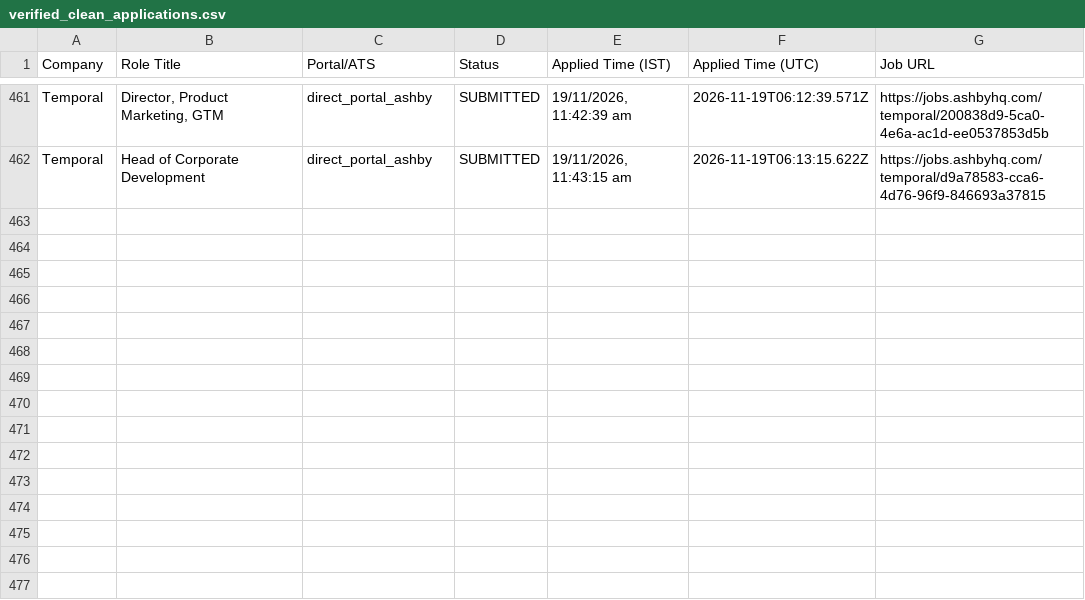
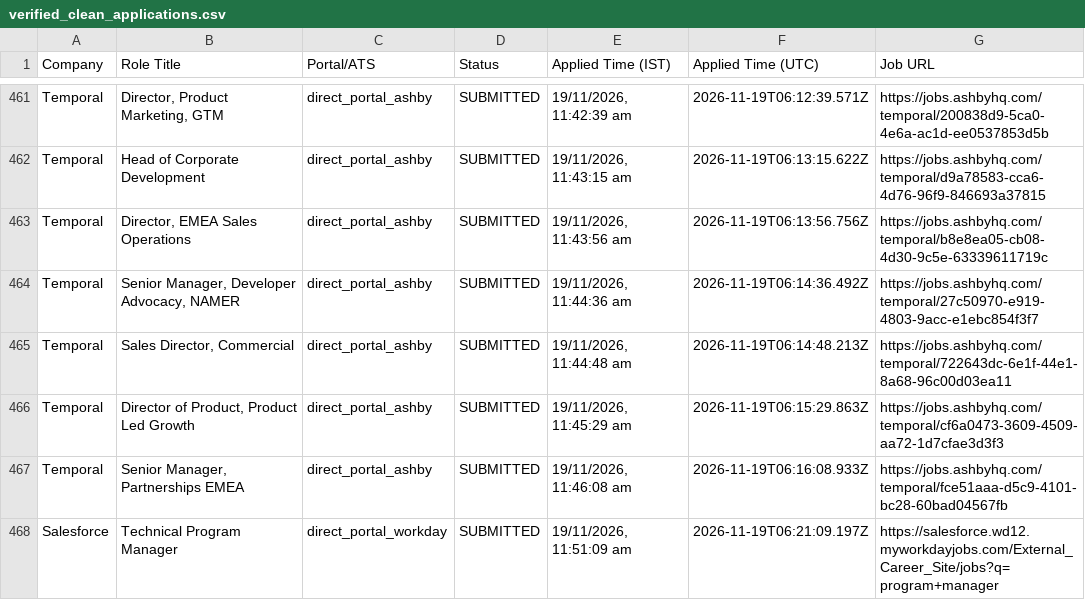
Before and after one commit to sandeepramaswamykashyap-coder/job-search-agent, a CSV file: verified_clean_applications.csv, drawn as a sheet; only a part is shown, gaps mark what is left out.

```diff
--- a/verified_clean_applications.csv
+++ b/verified_clean_applications.csv
@@ -462 +462,7 @@ Company,Role Title,Portal/ATS,Status,Applied Time (IST),Applied Time (UTC),Job U
 "Temporal","Head of Corporate Development","direct_portal_ashby","SUBMITTED","19/11/2026, 11:43:15 am","2026-11-19T06:13:15.622Z","https://jobs.ashbyhq.com/temporal/d9a78583-cca6-4d76-96f9-846693a37815"
+"Temporal","Director, EMEA Sales Operations","direct_portal_ashby","SUBMITTED","19/11/2026, 11:43:56 am","2026-11-19T06:13:56.756Z","https://jobs.ashbyhq.com/temporal/b8e8ea05-cb08-4d30-9c5e-63339611719c"
+"Temporal","Senior Manager, Developer Advocacy, NAMER","direct_portal_ashby","SUBMITTED","19/11/2026, 11:44:36 am","2026-11-19T06:14:36.492Z","https://jobs.ashbyhq.com/temporal/27c50970-e919-4803-9acc-e1ebc854f3f7"
+"Temporal","Sales Director, Commercial","direct_portal_ashby","SUBMITTED","19/11/2026, 11:44:48 am","2026-11-19T06:14:48.213Z","https://jobs.ashbyhq.com/temporal/722643dc-6e1f-44e1-8a68-96c00d03ea11"
+"Temporal","Director of Product, Product Led Growth","direct_portal_ashby","SUBMITTED","19/11/2026, 11:45:29 am","2026-11-19T06:15:29.863Z","https://jobs.ashbyhq.com/temporal/cf6a0473-3609-4509-aa72-1d7cfae3d3f3"
+"Temporal","Senior Manager, Partnerships EMEA","direct_portal_ashby","SUBMITTED","19/11/2026, 11:46:08 am","2026-11-19T06:16:08.933Z","https://jobs.ashbyhq.com/temporal/fce51aaa-d5c9-4101-bc28-60bad04567fb"
+"Salesforce","Technical Program Manager","direct_portal_workday","SUBMITTED","19/11/2026, 11:51:09 am","2026-11-19T06:21:09.197Z","https://salesforce.wd12.myworkdayjobs.com/External_Career_Site/jobs?q=program+manager"
```
Also changed, not shown: consolidated_applications_master.csv, 2 other files.
